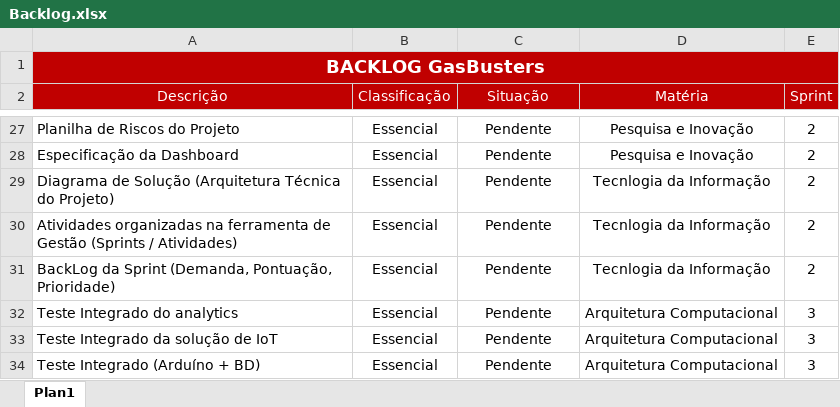
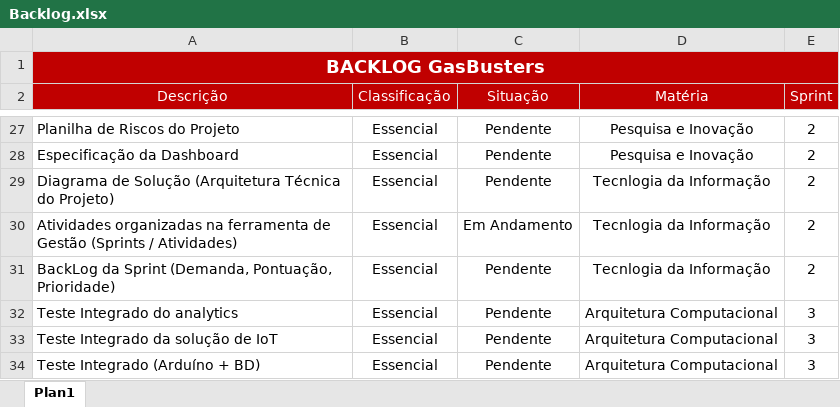
Before and after one commit to jpferraz-git/Sprint-SPTECH, an Excel workbook: Backlog/Backlog.xlsx, sheet Plan1, drawn as a sheet; only a part is shown, gaps mark what is left out; values as stored, in another font and other column widths than the file's, no borders; conditional formats and table styles not drawn; the diff names each change by its address in the sheet, - before the commit and + after, or states it on an @@ line.

```diff
--- a/Backlog/Backlog.xlsx (sheet Plan1)
+++ b/Backlog/Backlog.xlsx (sheet Plan1)
-C30 (Situação): Pendente
+C30 (Situação): Em Andamento
```
Also changed, not shown: 4 other files.
